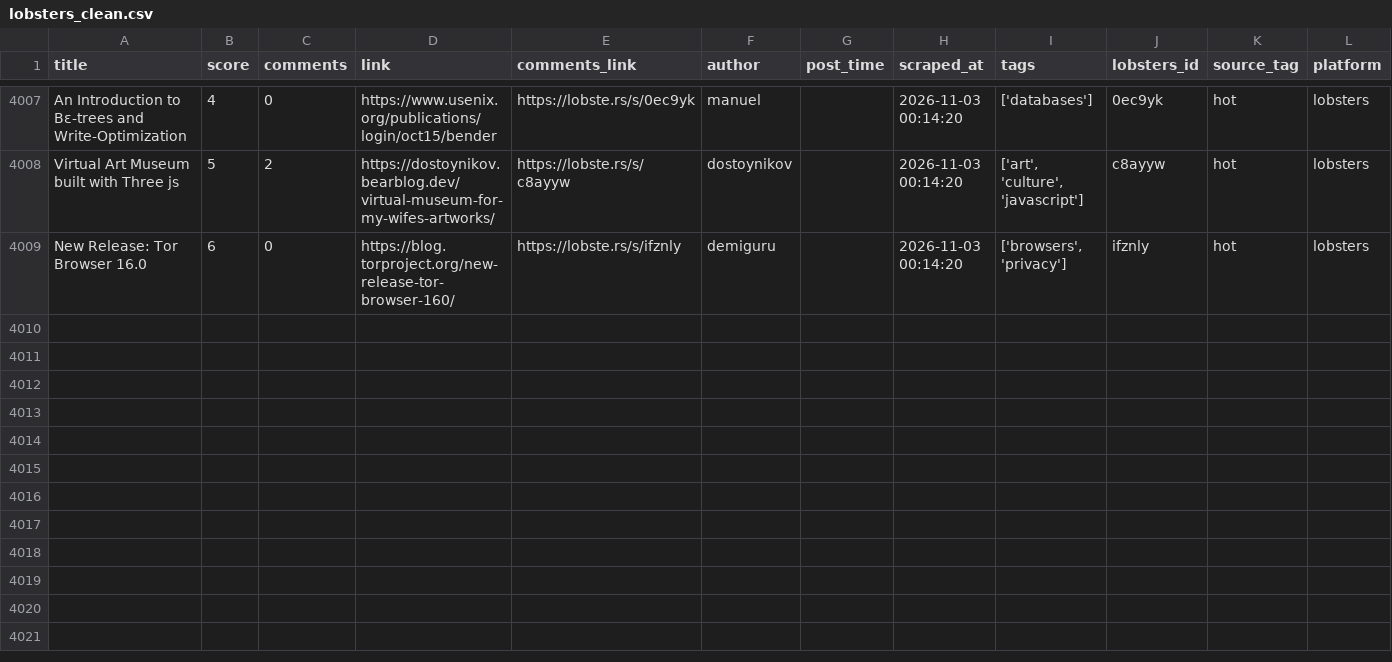
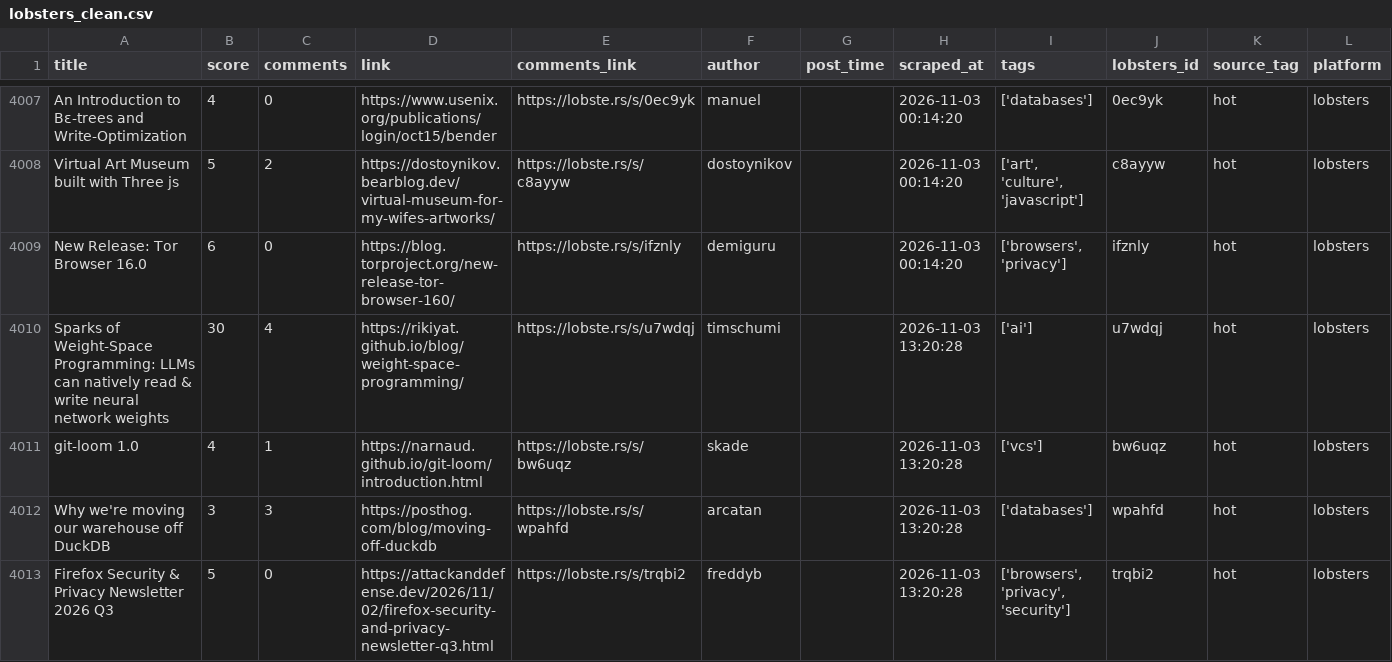
Before and after one commit to Mohammad-Khalil0/Tech-Community-Insights, a CSV file: clean_data/lobsters_clean.csv, drawn as a sheet; only a part is shown, gaps mark what is left out.

```diff
--- a/clean_data/lobsters_clean.csv
+++ b/clean_data/lobsters_clean.csv
@@ -4009 +4009,5 @@ Virtual Art Museum built with Three js,5,2,https://dostoynikov.bearblog.dev/virt
 New Release: Tor Browser 16.0,6,0,https://blog.torproject.org/new-release-tor-browser-160/,https://lobste.rs/s/ifznly,demiguru,,2026-11-03 00:14:20,"['browsers', 'privacy']",ifznly,hot,lobsters
+Sparks of Weight-Space Programming: LLMs can natively read & write neural network weights,30,4,https://rikiyat.github.io/blog/weight-space-programming/,https://lobste.rs/s/u7wdqj,timschumi,,2026-11-03 13:20:28,['ai'],u7wdqj,hot,lobsters
+git-loom 1.0,4,1,https://narnaud.github.io/git-loom/introduction.html,https://lobste.rs/s/bw6uqz,skade,,2026-11-03 13:20:28,['vcs'],bw6uqz,hot,lobsters
+Why we're moving our warehouse off DuckDB,3,3,https://posthog.com/blog/moving-off-duckdb,https://lobste.rs/s/wpahfd,arcatan,,2026-11-03 13:20:28,['databases'],wpahfd,hot,lobsters
+Firefox Security & Privacy Newsletter 2026 Q3,5,0,https://attackanddefense.dev/2026/11/02/firefox-security-and-privacy-newsletter-q3.html,https://lobste.rs/s/trqbi2,freddyb,,2026-11-03 13:20:28,"['browsers', 'privacy', 'security']",trqbi2,hot,lobsters
```
Also changed, not shown: 10 other files.
